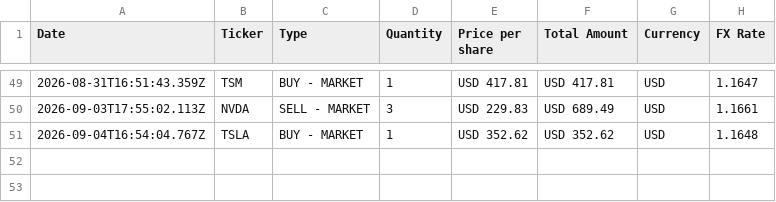
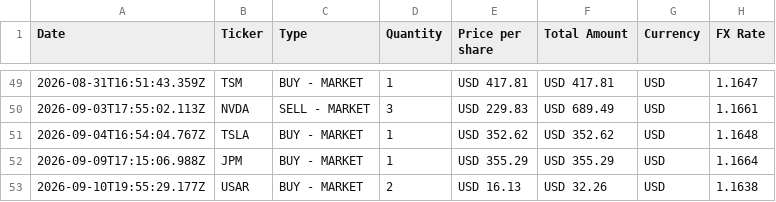
Before and after one commit to ElouanBahri/revoscope, a CSV file: data/raw/example-portfolio.csv, drawn as a sheet; only a part is shown, gaps mark what is left out; the diff names each change by its address in the sheet, - before the commit and + after, or states it on an @@ line.

Commit message:
Add files via upload

```diff
--- a/data/raw/example-portfolio.csv
+++ b/data/raw/example-portfolio.csv
+row 52: 2026-09-09T17:15:06.988Z | JPM | BUY - MARKET | 1 | USD 355.29 | USD 355.29 | USD | 1.1664
+row 53: 2026-09-10T19:55:29.177Z | USAR | BUY - MARKET | 2 | USD 16.13 | USD 32.26 | USD | 1.1638
```
